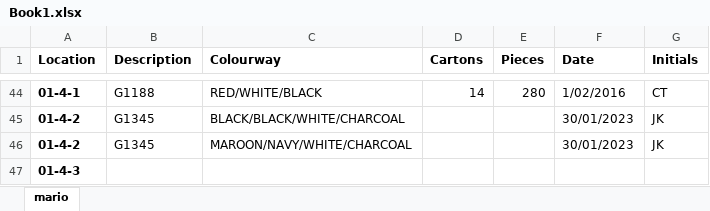
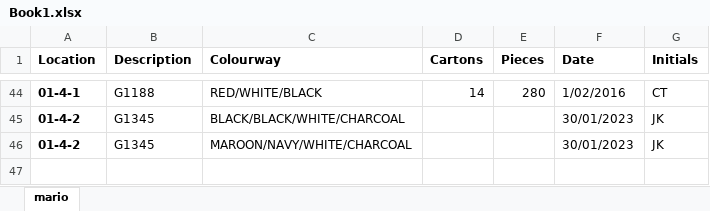
Before and after one commit to thankyouthatscool/scratchworks, an Excel workbook: apps/inertiion-services/data/Book1.xlsx, sheet mario, drawn as a sheet; only a part is shown, gaps mark what is left out; values as stored, in another font and other column widths than the file's, no borders; the diff names each change by its address in the sheet, - before the commit and + after, or states it on an @@ line.

```diff
--- a/apps/inertiion-services/data/Book1.xlsx (sheet mario)
+++ b/apps/inertiion-services/data/Book1.xlsx (sheet mario)
-row 47: 01-4-3
```
Also changed, not shown: 21 other files.
